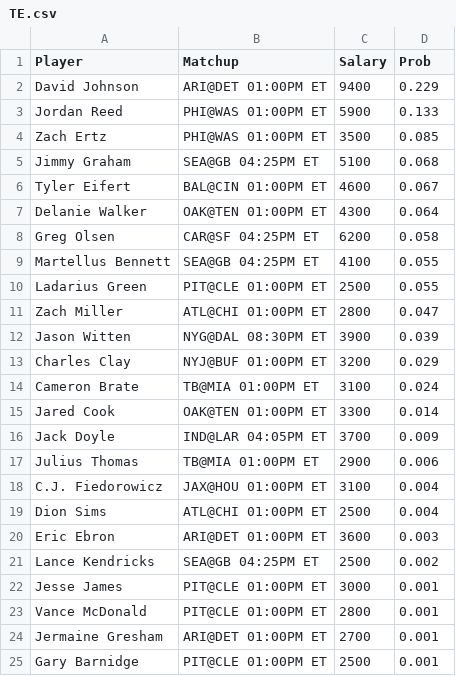
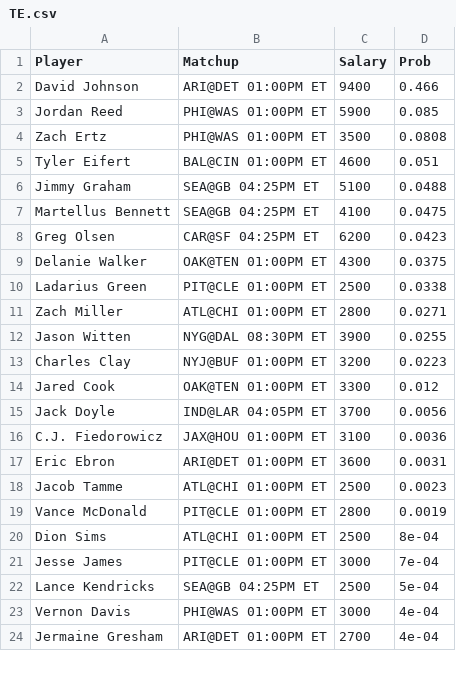
Before and after one commit to s-gibson/ASA-Site-Content, a CSV file: NFL/TPPs/TE.csv, drawn as a sheet; only a part is shown; the diff covers the shown part only.

```diff
--- a/NFL/TPPs/TE.csv
+++ b/NFL/TPPs/TE.csv
@@ -1,25 +1,24 @@
 "Player","Matchup","Salary","Prob"
-"David Johnson","ARI@DET 01:00PM ET",9400,0.229
-"Jordan Reed","PHI@WAS 01:00PM ET",5900,0.133
-"Zach Ertz","PHI@WAS 01:00PM ET",3500,0.085
-"Jimmy Graham","SEA@GB 04:25PM ET",5100,0.068
-"Tyler Eifert","BAL@CIN 01:00PM ET",4600,0.067
-"Delanie Walker","OAK@TEN 01:00PM ET",4300,0.064
-"Greg Olsen","CAR@SF 04:25PM ET",6200,0.058
-"Martellus Bennett","SEA@GB 04:25PM ET",4100,0.055
-"Ladarius Green","PIT@CLE 01:00PM ET",2500,0.055
-"Zach Miller","ATL@CHI 01:00PM ET",2800,0.047
-"Jason Witten","NYG@DAL 08:30PM ET",3900,0.039
-"Charles Clay","NYJ@BUF 01:00PM ET",3200,0.029
-"Cameron Brate","TB@MIA 01:00PM ET",3100,0.024
-"Jared Cook","OAK@TEN 01:00PM ET",3300,0.014
-"Jack Doyle","IND@LAR 04:05PM ET",3700,0.009
-"Julius Thomas","TB@MIA 01:00PM ET",2900,0.006
-"C.J. Fiedorowicz","JAX@HOU 01:00PM ET",3100,0.004
-"Dion Sims","ATL@CHI 01:00PM ET",2500,0.004
-"Eric Ebron","ARI@DET 01:00PM ET",3600,0.003
-"Lance Kendricks","SEA@GB 04:25PM ET",2500,0.002
-"Jesse James","PIT@CLE 01:00PM ET",3000,0.001
-"Vance McDonald","PIT@CLE 01:00PM ET",2800,0.001
-"Jermaine Gresham","ARI@DET 01:00PM ET",2700,0.001
-"Gary Barnidge","PIT@CLE 01:00PM ET",2500,0.001
+"David Johnson","ARI@DET 01:00PM ET",9400,0.466
+"Jordan Reed","PHI@WAS 01:00PM ET",5900,0.085
+"Zach Ertz","PHI@WAS 01:00PM ET",3500,0.0808
+"Tyler Eifert","BAL@CIN 01:00PM ET",4600,0.051
+"Jimmy Graham","SEA@GB 04:25PM ET",5100,0.0488
+"Martellus Bennett","SEA@GB 04:25PM ET",4100,0.0475
+"Greg Olsen","CAR@SF 04:25PM ET",6200,0.0423
+"Delanie Walker","OAK@TEN 01:00PM ET",4300,0.0375
+"Ladarius Green","PIT@CLE 01:00PM ET",2500,0.0338
+"Zach Miller","ATL@CHI 01:00PM ET",2800,0.0271
+"Jason Witten","NYG@DAL 08:30PM ET",3900,0.0255
+"Charles Clay","NYJ@BUF 01:00PM ET",3200,0.0223
+"Jared Cook","OAK@TEN 01:00PM ET",3300,0.012
+"Jack Doyle","IND@LAR 04:05PM ET",3700,0.0056
+"C.J. Fiedorowicz","JAX@HOU 01:00PM ET",3100,0.0036
+"Eric Ebron","ARI@DET 01:00PM ET",3600,0.0031
+"Jacob Tamme","ATL@CHI 01:00PM ET",2500,0.0023
+"Vance McDonald","PIT@CLE 01:00PM ET",2800,0.0019
+"Dion Sims","ATL@CHI 01:00PM ET",2500,8e-04
+"Jesse James","PIT@CLE 01:00PM ET",3000,7e-04
+"Lance Kendricks","SEA@GB 04:25PM ET",2500,5e-04
+"Vernon Davis","PHI@WAS 01:00PM ET",3000,4e-04
+"Jermaine Gresham","ARI@DET 01:00PM ET",2700,4e-04
```
Also changed, not shown: 10 added rows, 15 removed rows and 9 edited cells elsewhere in this file, NFL/TPPs/QB.csv, NFL/TPPs/RB.csv, 10 other files.
